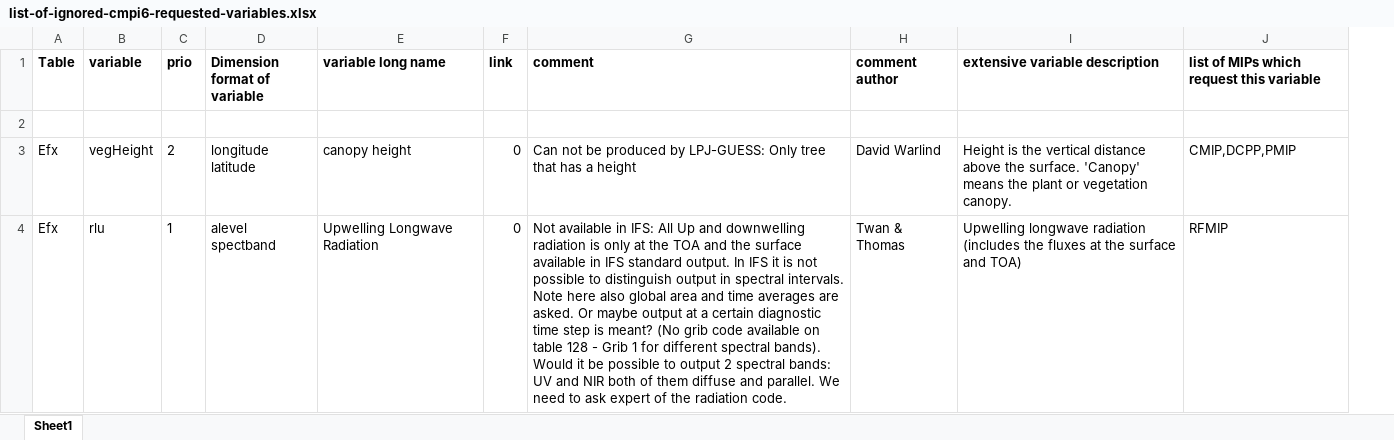
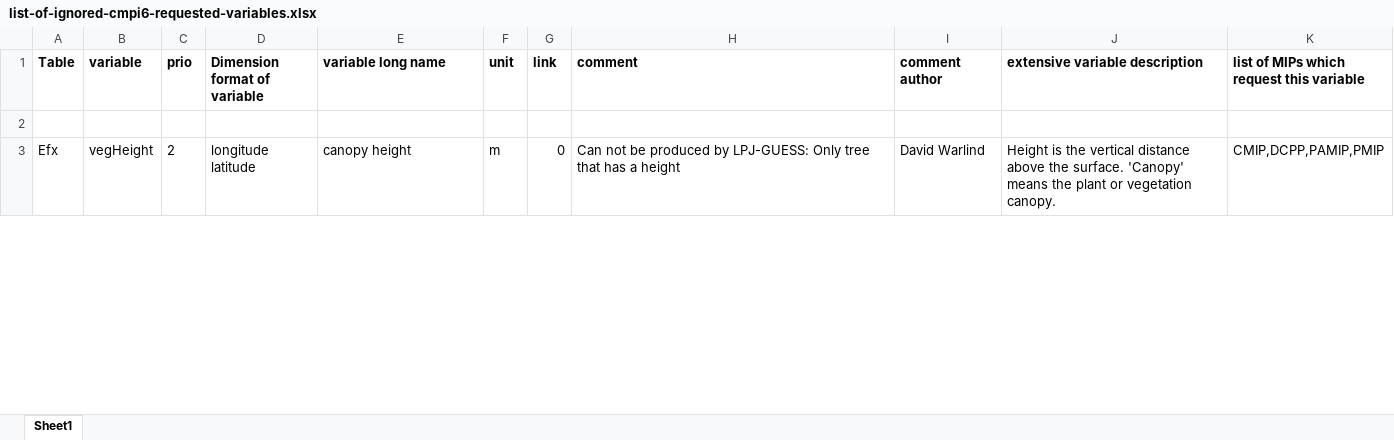
Before and after one commit to EC-Earth/ece2cmor3, an Excel workbook: ece2cmor3/resources/list-of-ignored-cmpi6-requested-variables.xlsx, sheet Sheet1, drawn as a sheet; only a part is shown; values as stored, in another font and other column widths than the file's, no borders; removed rows and columns are numbered as before the commit, all else as after; the diff covers the shown part only; the diff names each change by its address in the sheet, - before the commit and + after, or states it on an @@ line.

```diff
--- a/ece2cmor3/resources/list-of-ignored-cmpi6-requested-variables.xlsx (sheet Sheet1)
+++ b/ece2cmor3/resources/list-of-ignored-cmpi6-requested-variables.xlsx (sheet Sheet1)
+column F (unit), row 3: m
-K3: CMIP,DCPP,PMIP
+K3: CMIP,DCPP,PAMIP,PMIP
-row 4: Efx | rlu | 1 | alevel spectband | Upwelling Longwave Radiation | 0 | Not available in IFS: All Up and downwelling radiation is only at the TOA and the surface available in IFS standard output. In IFS it is not possible to distinguish output in spectral intervals. Note here also global area and time averages are asked. Or maybe output at a certain diagnostic time step is meant? (No grib code available on table 128 - Grib 1 for different spectral bands). Would it be possible to output 2 spectral bands: UV and NIR both of them diffuse and parallel. We need to ask expert of the radiation code. | Twan & Thomas | Upwelling longwave radiation (includes the fluxes at the surface and TOA) | RFMIP
```
Also changed, not shown: 18 added rows, 34 removed rows and 104 edited cells elsewhere in this sheet, ece2cmor3/resources/list-of-identified-missing-cmpi6-requested-variables.xlsx.
